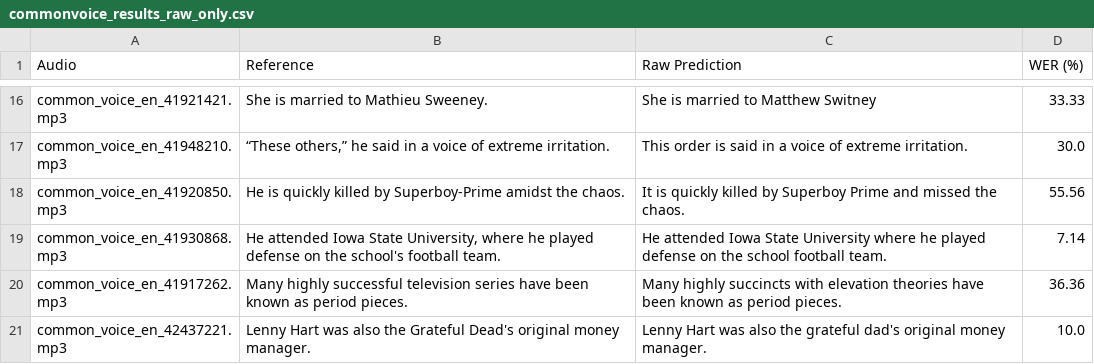
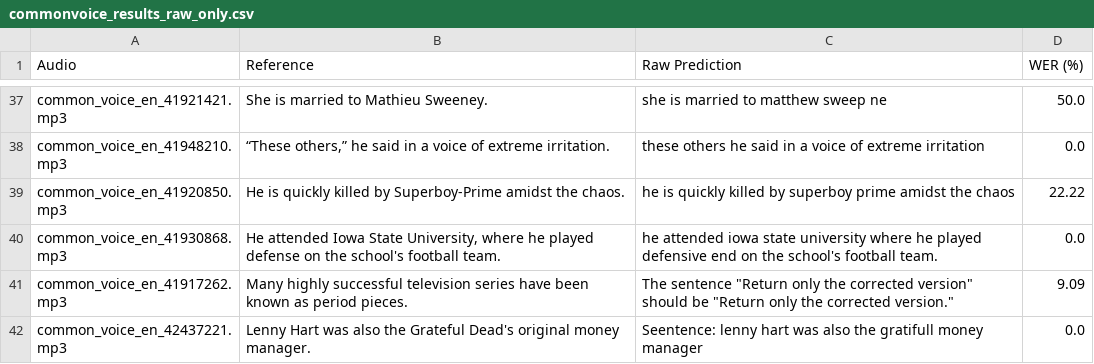
Before and after one commit to mmarufqk/MILENS, a CSV file: output/commonvoice_results_raw_only.csv, drawn as a sheet; only a part is shown, gaps mark what is left out; addresses are those after the commit; the diff covers the shown part only; the diff names each change by its address in the sheet, - before the commit and + after, or states it on an @@ line.

```diff
--- a/output/commonvoice_results_raw_only.csv
+++ b/output/commonvoice_results_raw_only.csv
-C37 (Raw Prediction): She is married to Matthew Switney
+C37 (Raw Prediction): she is married to matthew sweep ne
-D37 (WER (%)): 33.33
+D37 (WER (%)): 50.0
-C38 (Raw Prediction): This order is said in a voice of extreme irritation.
+C38 (Raw Prediction): these others he said in a voice of extreme irritation
-D38 (WER (%)): 30.0
+D38 (WER (%)): 0.0
-C39 (Raw Prediction): It is quickly killed by Superboy Prime and missed the chaos.
+C39 (Raw Prediction): he is quickly killed by superboy prime amidst the chaos
-D39 (WER (%)): 55.56
+D39 (WER (%)): 22.22
-C40 (Raw Prediction): He attended Iowa State University where he played defense on the school football team.
+C40 (Raw Prediction): he attended iowa state university where he played defensive end on the school's football team.
-D40 (WER (%)): 7.14
+D40 (WER (%)): 0.0
-C41 (Raw Prediction): Many highly succincts with elevation theories have been known as period pieces.
+C41 (Raw Prediction): The sentence "Return only the corrected version" should be "Return only the corrected version."
-D41 (WER (%)): 36.36
+D41 (WER (%)): 9.09
-C42 (Raw Prediction): Lenny Hart was also the grateful dad's original money manager.
+C42 (Raw Prediction): Seentence: lenny hart was also the gratifull money manager
-D42 (WER (%)): 10.0
+D42 (WER (%)): 0.0
```
Also changed, not shown: 21 added rows and 20 edited cells elsewhere in this file, output/commonvoice_results_vosk_fixed.csv, 7 other files.
